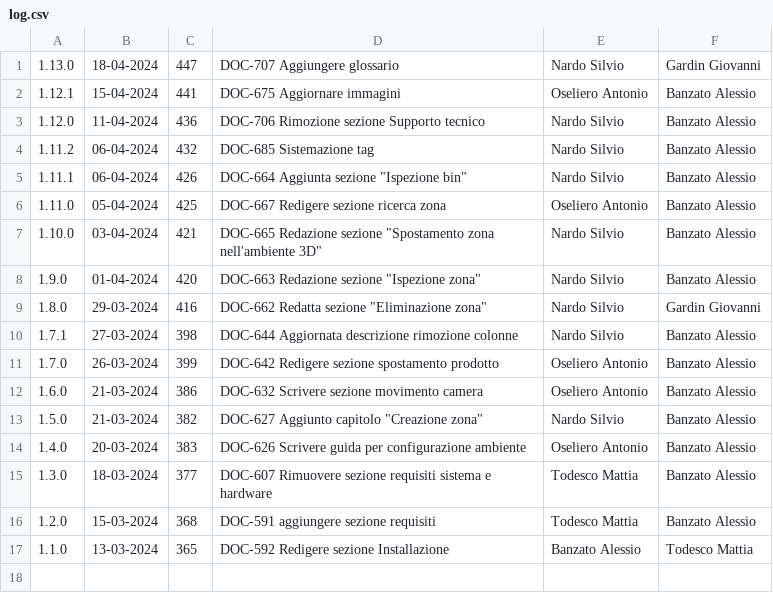
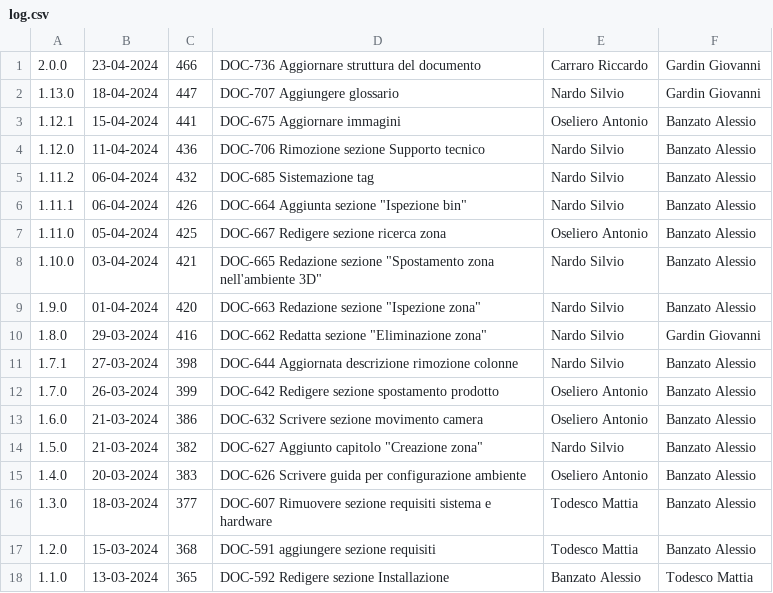
Before and after one commit to Error-418-SWE/Documenti, a CSV file: 3 - PB/Documentazione esterna/Manuale Utente/log.csv, drawn as a sheet.

```diff
--- a/3 - PB/Documentazione esterna/Manuale Utente/log.csv
+++ b/3 - PB/Documentazione esterna/Manuale Utente/log.csv
@@ -1 +1,2 @@
+2.0.0,23-04-2024,466,DOC-736 Aggiornare struttura del documento,Carraro Riccardo,Gardin Giovanni
 1.13.0,18-04-2024,447,DOC-707 Aggiungere glossario,Nardo Silvio,Gardin Giovanni
```
Also changed, not shown: 3 - PB/Documentazione esterna/Piano di Progetto/log.csv, 3 - PB/Glossario/log.csv, 2 other files.
